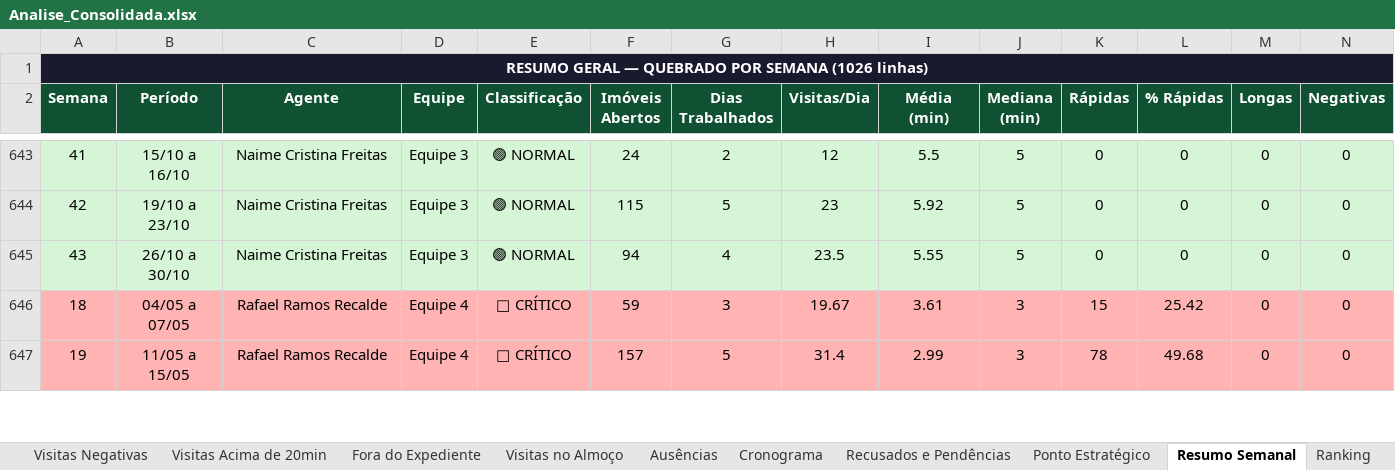
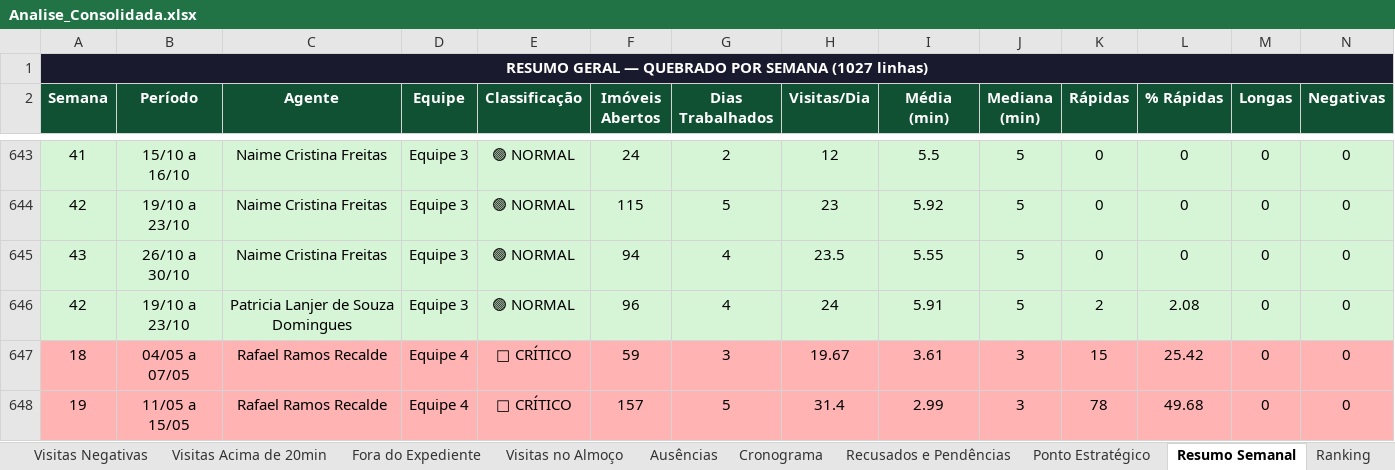
Before and after one commit to LucsDevPro/sentinelaprime, an Excel workbook: data/Analise_Consolidada.xlsx, sheet Resumo Semanal, drawn as a sheet; only a part is shown, gaps mark what is left out; values as stored, in another font and other column widths than the file's, no borders; rows hold the shown columns only; the diff names each change by its address in the sheet, - before the commit and + after, or states it on an @@ line.

```diff
--- a/data/Analise_Consolidada.xlsx (sheet Resumo Semanal)
+++ b/data/Analise_Consolidada.xlsx (sheet Resumo Semanal)
-A1 (Semana): …POR SEMANA (1026 linhas)
+A1 (Semana): …POR SEMANA (1027 linhas)
+row 646: 42 | 19/10 a 23/10 | Patricia Lanjer de Souza Domingues | Equipe 3 | 🟢 NORMAL | 96 | 4 | 24 | 5.91 | 5 | 2 | 2.08 | 0 | 0
```
Also changed, not shown: sheet Ausências, sheet Ranking, sheet Resumo Geral, sheet Visitas Acima de 20min, sheet Recusados e Pendências, sheet Por Área, data/historico/semana_328.xlsx, data/historico/semana_329.xlsx, 28 other files.
